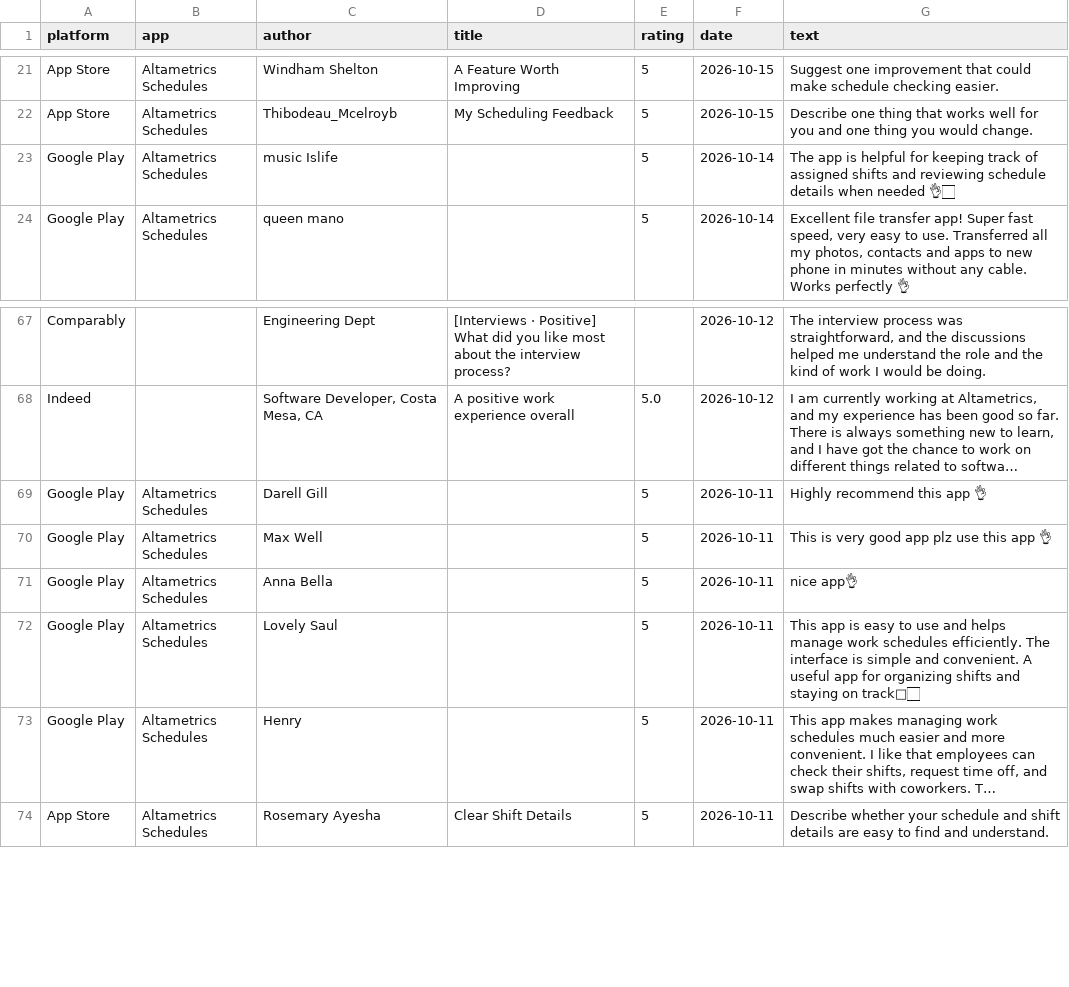
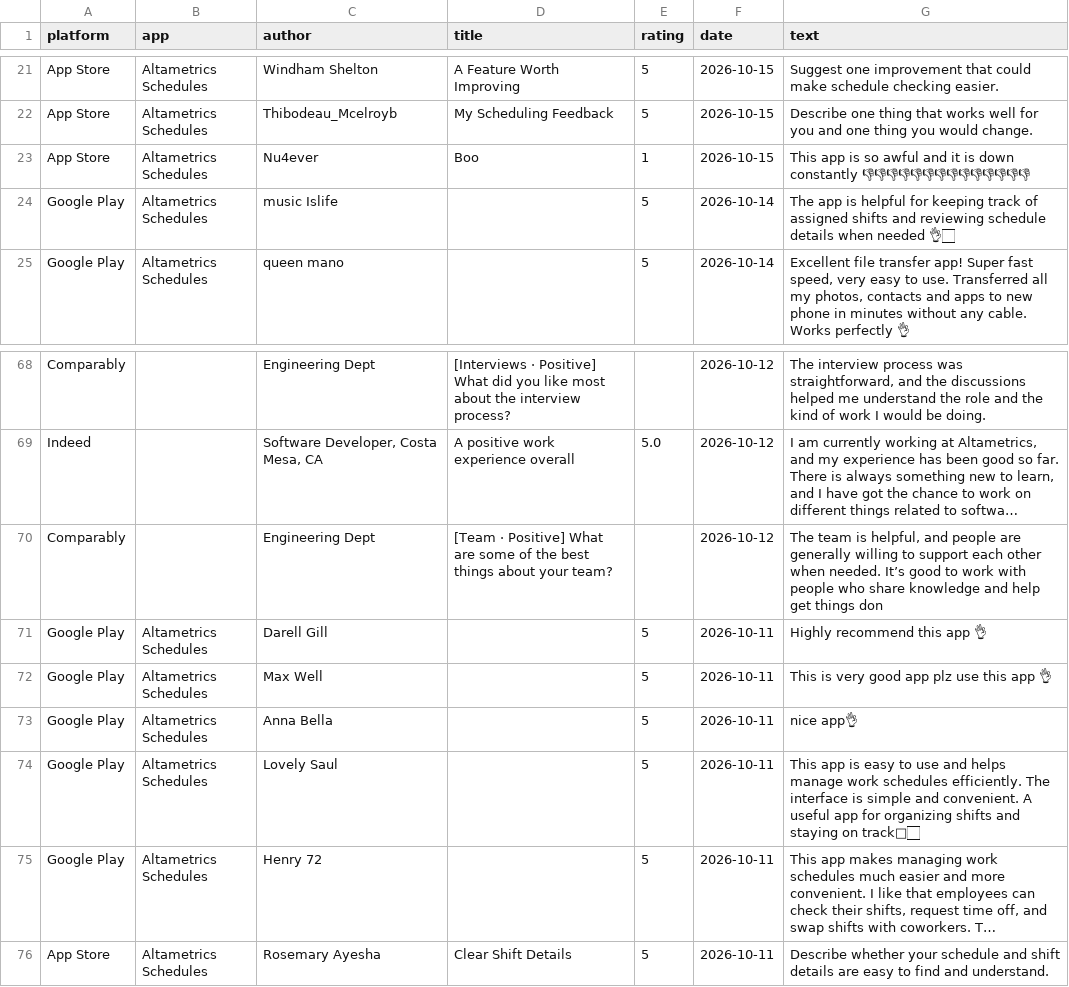
Before and after one commit to gauravbeniwal9098/review-dashboard, a CSV file: all_reviews.csv, drawn as a sheet; only a part is shown, gaps mark what is left out; long unchanged cells end in …; addresses are those after the commit; the diff names each change by its address in the sheet, - before the commit and + after, or states it on an @@ line.

```diff
--- a/all_reviews.csv
+++ b/all_reviews.csv
+row 23: App Store | Altametrics Schedules | Nu4ever | Boo | 1 | 2026-10-15 | This app is so awful and it is down constantly 👎👎👎👎👎👎👎👎👎👎👎👎👎👎
+row 70: Comparably |  | Engineering Dept | [Team · Positive] What are some of the best things about your team? |  | 2026-10-12 | The team is helpful, and people are generally willing to support each other when needed. It’s good to work with people who share knowledge and help get things don
-C75 (author): Henry
+C75 (author): Henry 72
```
Also changed, not shown: 2 other files.
